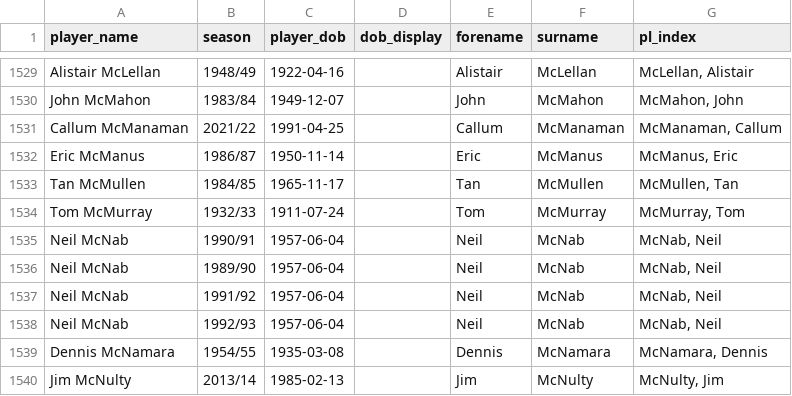
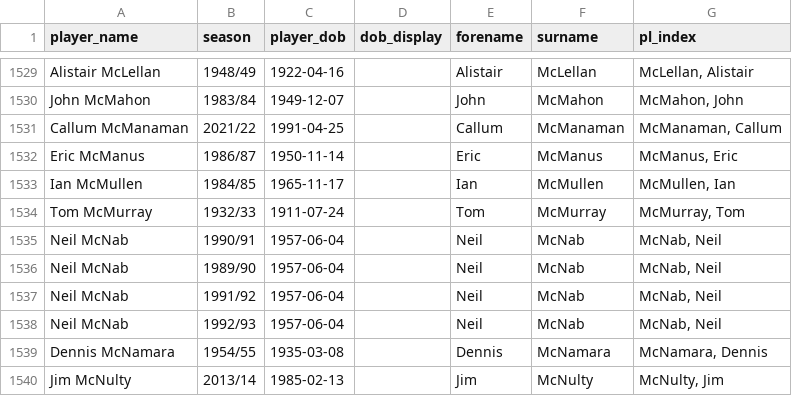
Before and after one commit to petebrown/pre-2023-data-prep, a CSV file: data/player_dobs.csv, drawn as a sheet; only a part is shown, gaps mark what is left out.

```diff
--- a/data/player_dobs.csv
+++ b/data/player_dobs.csv
@@ -1532,3 +1532,3 @@ Callum McManaman,2021/22,1991-04-25,,Callum,McManaman,"McManaman, Callum"
 Eric McManus,1986/87,1950-11-14,,Eric,McManus,"McManus, Eric"
-Tan McMullen,1984/85,1965-11-17,,Tan,McMullen,"McMullen, Tan"
+Ian McMullen,1984/85,1965-11-17,,Ian,McMullen,"McMullen, Ian"
 Tom McMurray,1932/33,1911-07-24,,Tom,McMurray,"McMurray, Tom"
```
Also changed, not shown: data/goals.csv, data/subs.csv, 1 other file.
